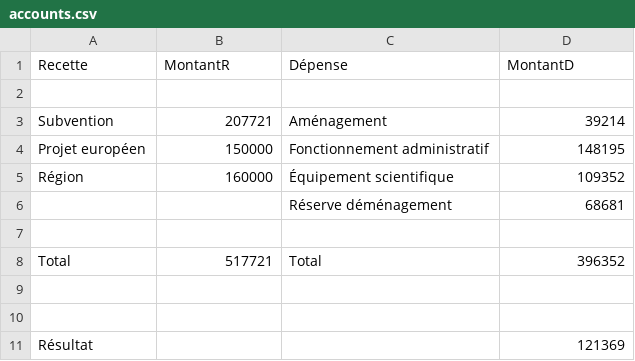
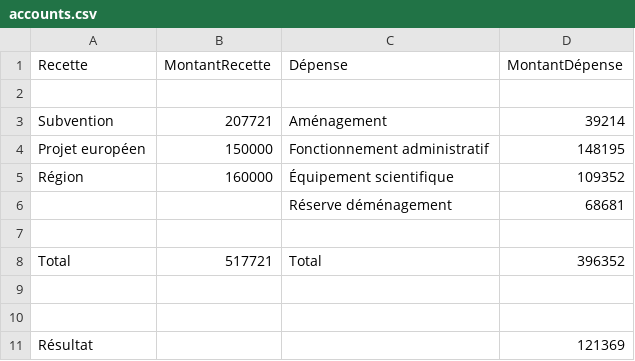
Before and after one commit to thomasctn/LaTeXL2Projet, a CSV file: files/accounts.csv, drawn as a sheet.

Commit message:
chap 2 modif (nom+tableau+caption) & acounts.csv

```diff
--- a/files/accounts.csv
+++ b/files/accounts.csv
@@ -1,2 +1,2 @@
-Recette,MontantR,Dépense,MontantD
+Recette,MontantRecette,Dépense,MontantDépense
 ,,,
```
Also changed, not shown: 7 other files.
